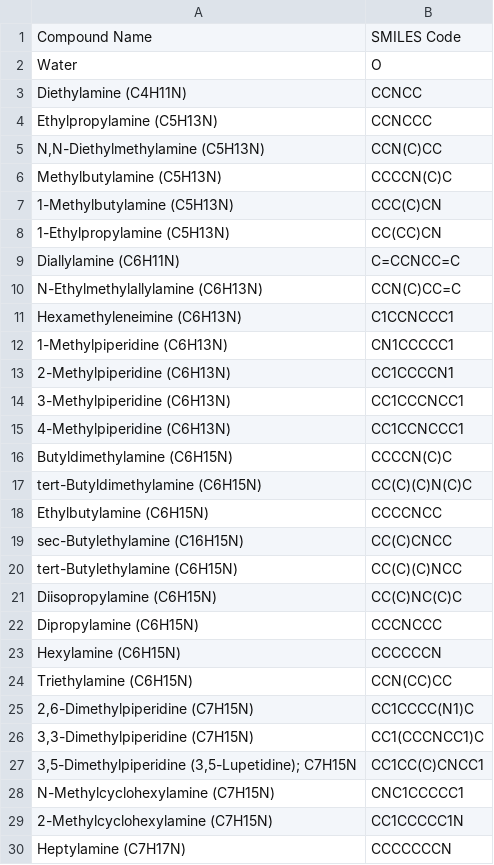
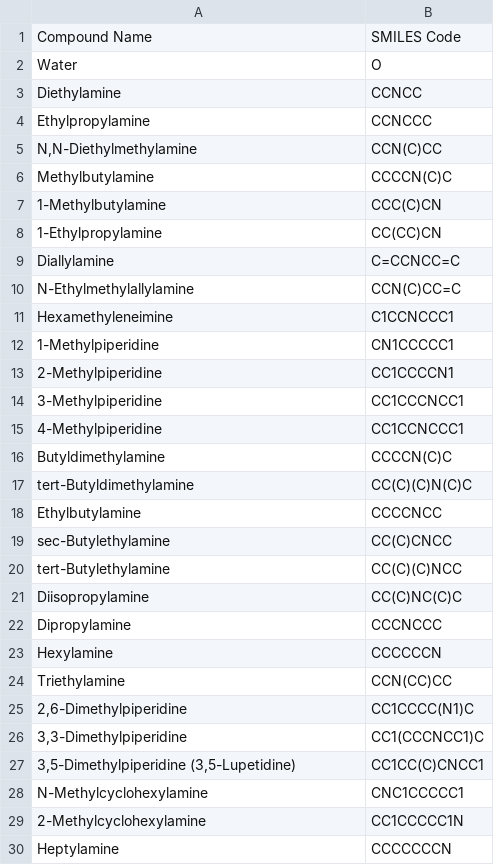
Before and after one commit to skortchmark9/amine_solubility, a CSV file: data/amine_smiles.csv, drawn as a sheet; only a part is shown; the diff covers the shown part only.

```diff
--- a/data/amine_smiles.csv
+++ b/data/amine_smiles.csv
@@ -2,29 +2,29 @@ Compound Name,SMILES Code
 Water,O
-Diethylamine (C4H11N),CCNCC
-Ethylpropylamine (C5H13N),CCNCCC
-"N,N-Diethylmethylamine (C5H13N)",CCN(C)CC
-Methylbutylamine (C5H13N),CCCCN(C)C
-1-Methylbutylamine (C5H13N),CCC(C)CN
-1-Ethylpropylamine (C5H13N),CC(CC)CN
-Diallylamine (C6H11N),C=CCNCC=C
-N-Ethylmethylallylamine (C6H13N),CCN(C)CC=C
-Hexamethyleneimine (C6H13N),C1CCNCCC1
-1-Methylpiperidine (C6H13N),CN1CCCCC1
-2-Methylpiperidine (C6H13N),CC1CCCCN1
-3-Methylpiperidine (C6H13N),CC1CCCNCC1
-4-Methylpiperidine (C6H13N),CC1CCNCCC1
-Butyldimethylamine (C6H15N),CCCCN(C)C
-tert-Butyldimethylamine (C6H15N),CC(C)(C)N(C)C
-Ethylbutylamine (C6H15N),CCCCNCC
-sec-Butylethylamine (C16H15N),CC(C)CNCC
-tert-Butylethylamine (C6H15N),CC(C)(C)NCC
-Diisopropylamine (C6H15N),CC(C)NC(C)C
-Dipropylamine (C6H15N),CCCNCCC
-Hexylamine (C6H15N),CCCCCCN
-Triethylamine (C6H15N),CCN(CC)CC
-"2,6-Dimethylpiperidine (C7H15N)",CC1CCCC(N1)C
-"3,3-Dimethylpiperidine (C7H15N)",CC1(CCCNCC1)C
-"3,5-Dimethylpiperidine (3,5-Lupetidine); C7H15N",CC1CC(C)CNCC1
-N-Methylcyclohexylamine (C7H15N),CNC1CCCCC1
-2-Methylcyclohexylamine (C7H15N),CC1CCCCC1N
-Heptylamine (C7H17N),CCCCCCCN
+Diethylamine,CCNCC
+Ethylpropylamine,CCNCCC
+"N,N-Diethylmethylamine",CCN(C)CC
+Methylbutylamine,CCCCN(C)C
+1-Methylbutylamine,CCC(C)CN
+1-Ethylpropylamine,CC(CC)CN
+Diallylamine,C=CCNCC=C
+N-Ethylmethylallylamine,CCN(C)CC=C
+Hexamethyleneimine,C1CCNCCC1
+1-Methylpiperidine,CN1CCCCC1
+2-Methylpiperidine,CC1CCCCN1
+3-Methylpiperidine,CC1CCCNCC1
+4-Methylpiperidine,CC1CCNCCC1
+Butyldimethylamine,CCCCN(C)C
+tert-Butyldimethylamine,CC(C)(C)N(C)C
+Ethylbutylamine,CCCCNCC
+sec-Butylethylamine,CC(C)CNCC
+tert-Butylethylamine,CC(C)(C)NCC
+Diisopropylamine,CC(C)NC(C)C
+Dipropylamine,CCCNCCC
+Hexylamine,CCCCCCN
+Triethylamine,CCN(CC)CC
+"2,6-Dimethylpiperidine",CC1CCCC(N1)C
+"3,3-Dimethylpiperidine",CC1(CCCNCC1)C
+"3,5-Dimethylpiperidine (3,5-Lupetidine)",CC1CC(C)CNCC1
+N-Methylcyclohexylamine,CNC1CCCCC1
+2-Methylcyclohexylamine,CC1CCCCC1N
+Heptylamine,CCCCCCCN
```
Also changed, not shown: 1 removed row and 65 edited cells elsewhere in this file, 5 other files.
